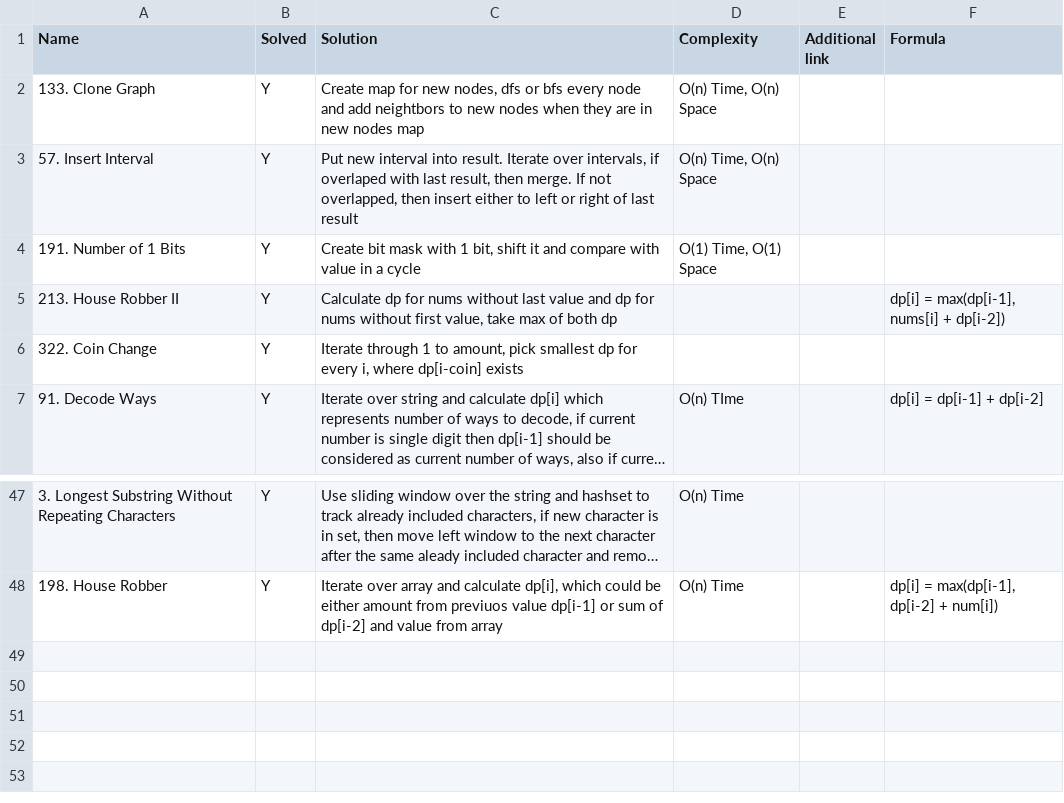
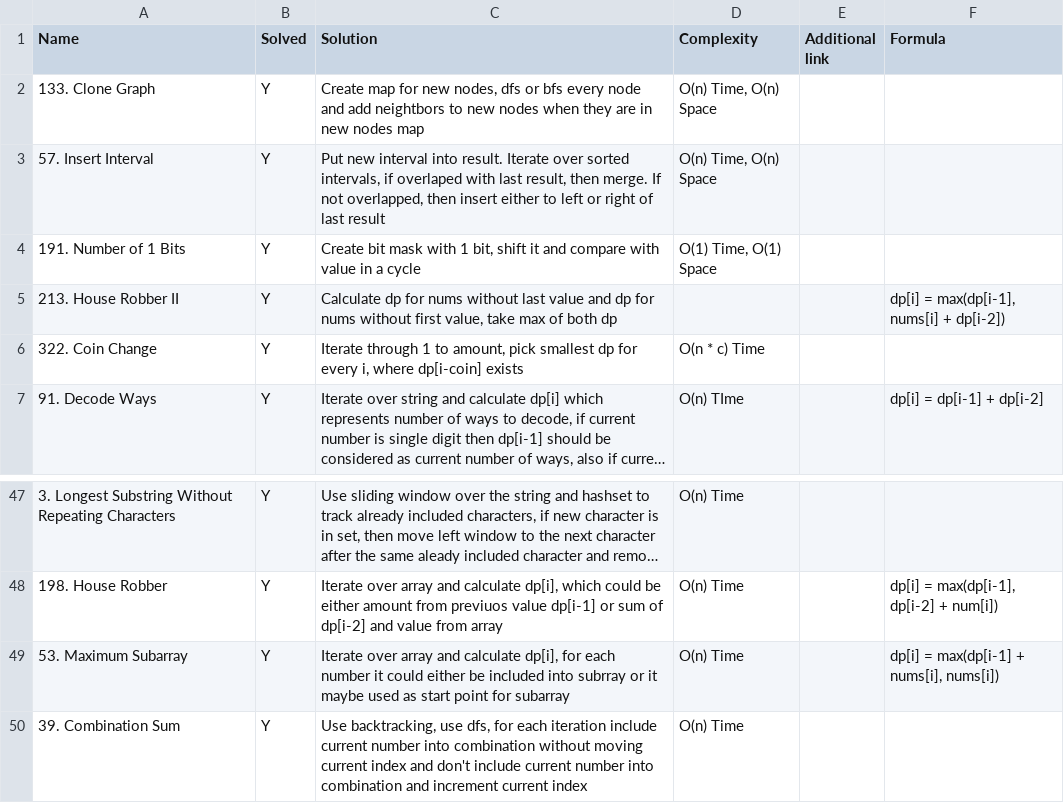
Before and after one commit to aivanovski/leetcode-notes, a CSV file: Leetcode challenges - Blind 75.csv, drawn as a sheet; only a part is shown, gaps mark what is left out; long unchanged cells end in …; the diff names each change by its address in the sheet, - before the commit and + after, or states it on an @@ line.

Commit message:
Update blind 75

```diff
--- a/Leetcode challenges - Blind 75.csv
+++ b/Leetcode challenges - Blind 75.csv
-C3 (Solution): …Iterate over intervals, if…
+C3 (Solution): …Iterate over sorted intervals, if…
-D6 (Complexity): (empty)
+D6 (Complexity): O(n * c) Time
+row 49: 53. Maximum Subarray | Y | Iterate over array and calculate dp[i], for each number it could either be included into subrray or it maybe used as start point for subarray | O(n) Time |  | dp[i] = max(dp[i-1] + nums[i], nums[i])
+row 50: 39. Combination Sum | Y | Use backtracking, use dfs, for each iteration include current number into combination without moving current index and don't include current number into combination and increment current index | O(n) Time
```
